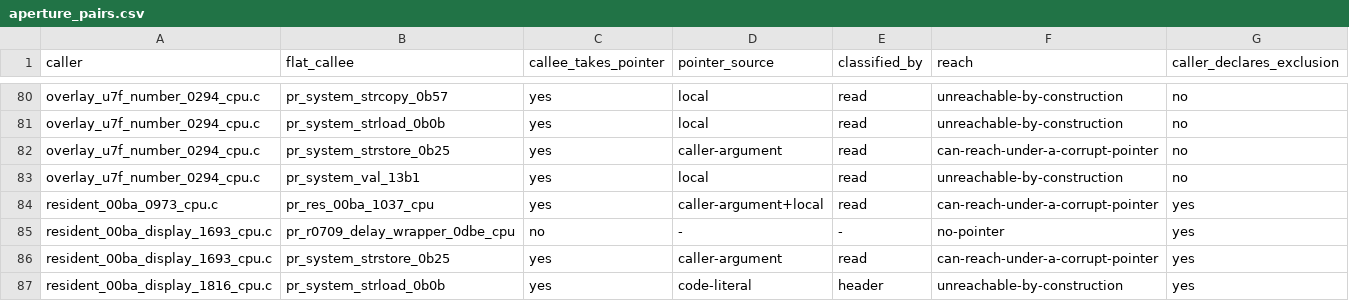
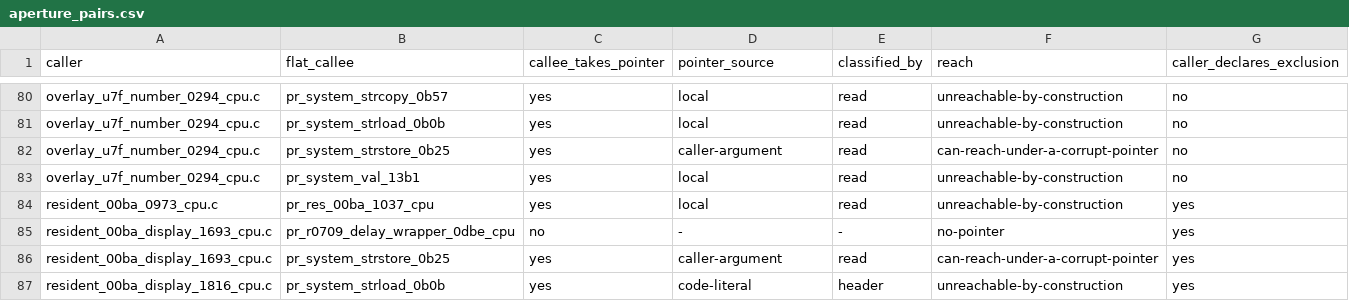
Before and after one commit to huntergdavis/poolrad-decomp, a CSV file: docs/re/aperture_pairs.csv, drawn as a sheet; only a part is shown, gaps mark what is left out.

Commit message:
Fix 0973 compile-only media load, local pair source, load-zero contract

```diff
--- a/docs/re/aperture_pairs.csv
+++ b/docs/re/aperture_pairs.csv
@@ -83,3 +83,3 @@ overlay_u7f_number_0294_cpu.c,pr_system_strstore_0b25,yes,caller-argument,read,c
 overlay_u7f_number_0294_cpu.c,pr_system_val_13b1,yes,local,read,unreachable-by-construction,no
-resident_00ba_0973_cpu.c,pr_res_00ba_1037_cpu,yes,caller-argument+local,read,can-reach-under-a-corrupt-pointer,yes
+resident_00ba_0973_cpu.c,pr_res_00ba_1037_cpu,yes,local,read,unreachable-by-construction,yes
 resident_00ba_display_1693_cpu.c,pr_r0709_delay_wrapper_0dbe_cpu,no,-,-,no-pointer,yes
```
Also changed, not shown: 5 other files.
